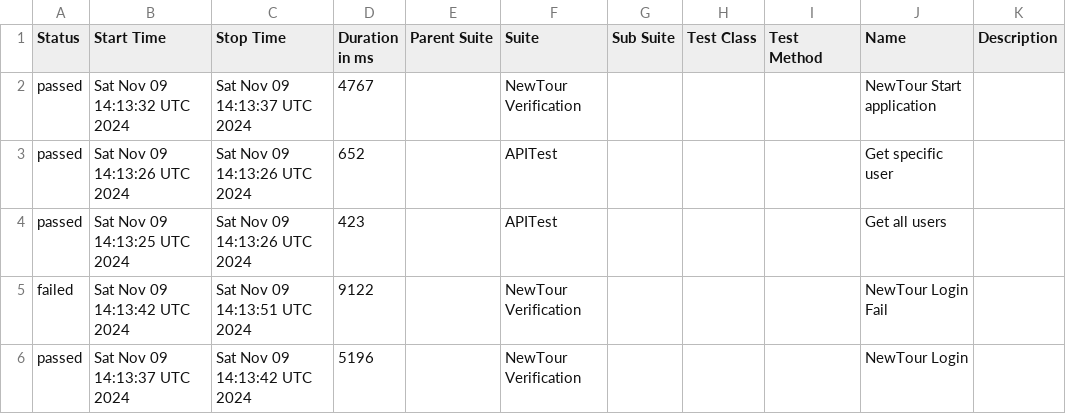
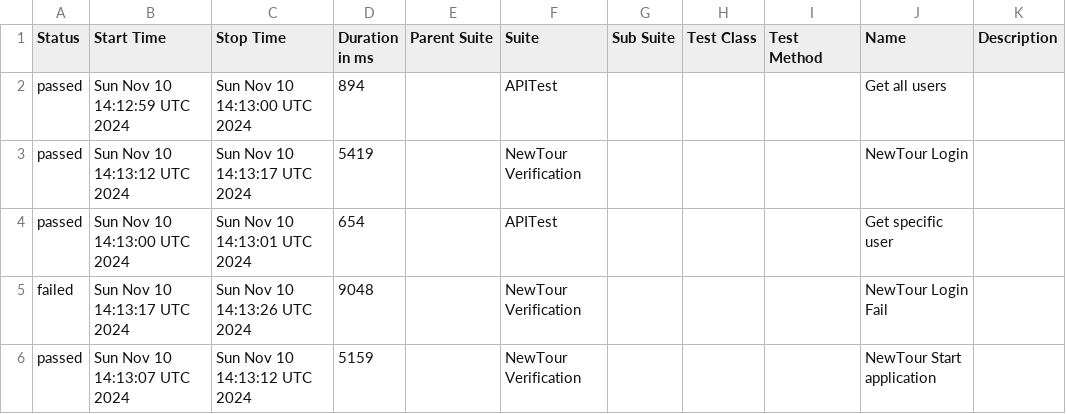
Before and after one commit to Pedrothh/automation-cypress-api-e2e-example, a CSV file: data/suites.csv, drawn as a sheet.

```diff
--- a/data/suites.csv
+++ b/data/suites.csv
@@ -1,6 +1,6 @@
 "Status","Start Time","Stop Time","Duration in ms","Parent Suite","Suite","Sub Suite","Test Class","Test Method","Name","Description"
-"passed","Sat Nov 09 14:13:32 UTC 2024","Sat Nov 09 14:13:37 UTC 2024","4767","","NewTour Verification","","","","NewTour Start application",""
-"passed","Sat Nov 09 14:13:26 UTC 2024","Sat Nov 09 14:13:26 UTC 2024","652","","APITest","","","","Get specific user",""
-"passed","Sat Nov 09 14:13:25 UTC 2024","Sat Nov 09 14:13:26 UTC 2024","423","","APITest","","","","Get all users",""
-"failed","Sat Nov 09 14:13:42 UTC 2024","Sat Nov 09 14:13:51 UTC 2024","9122","","NewTour Verification","","","","NewTour Login Fail",""
-"passed","Sat Nov 09 14:13:37 UTC 2024","Sat Nov 09 14:13:42 UTC 2024","5196","","NewTour Verification","","","","NewTour Login",""
+"passed","Sun Nov 10 14:12:59 UTC 2024","Sun Nov 10 14:13:00 UTC 2024","894","","APITest","","","","Get all users",""
+"passed","Sun Nov 10 14:13:12 UTC 2024","Sun Nov 10 14:13:17 UTC 2024","5419","","NewTour Verification","","","","NewTour Login",""
+"passed","Sun Nov 10 14:13:00 UTC 2024","Sun Nov 10 14:13:01 UTC 2024","654","","APITest","","","","Get specific user",""
+"failed","Sun Nov 10 14:13:17 UTC 2024","Sun Nov 10 14:13:26 UTC 2024","9048","","NewTour Verification","","","","NewTour Login Fail",""
+"passed","Sun Nov 10 14:13:07 UTC 2024","Sun Nov 10 14:13:12 UTC 2024","5159","","NewTour Verification","","","","NewTour Start application",""
```
Also changed, not shown: 27 other files.
